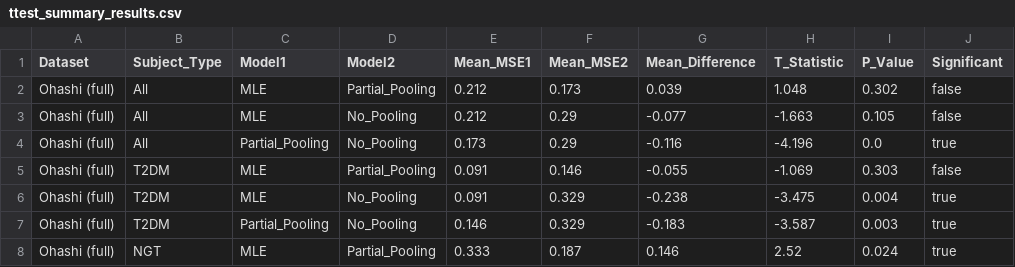
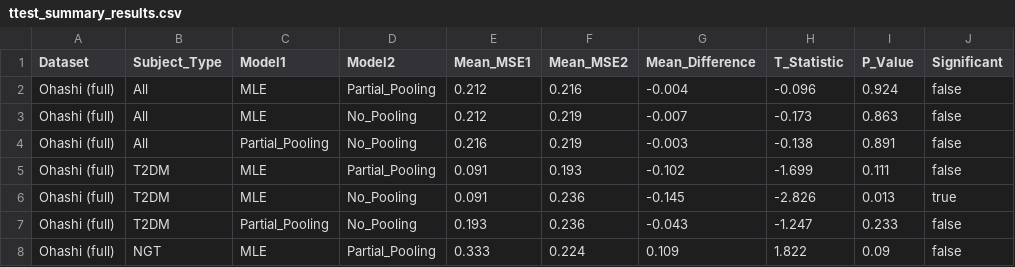
Before and after one commit to Tim0828/conditional-ude, a CSV file: data/ttest_summary_results.csv, drawn as a sheet; only a part is shown; the diff covers the shown part only.

```diff
--- a/data/ttest_summary_results.csv
+++ b/data/ttest_summary_results.csv
@@ -1,8 +1,8 @@
 Dataset,Subject_Type,Model1,Model2,Mean_MSE1,Mean_MSE2,Mean_Difference,T_Statistic,P_Value,Significant
-Ohashi (full),All,MLE,Partial_Pooling,0.212,0.173,0.039,1.048,0.302,false
-Ohashi (full),All,MLE,No_Pooling,0.212,0.29,-0.077,-1.663,0.105,false
-Ohashi (full),All,Partial_Pooling,No_Pooling,0.173,0.29,-0.116,-4.196,0.0,true
-Ohashi (full),T2DM,MLE,Partial_Pooling,0.091,0.146,-0.055,-1.069,0.303,false
-Ohashi (full),T2DM,MLE,No_Pooling,0.091,0.329,-0.238,-3.475,0.004,true
-Ohashi (full),T2DM,Partial_Pooling,No_Pooling,0.146,0.329,-0.183,-3.587,0.003,true
-Ohashi (full),NGT,MLE,Partial_Pooling,0.333,0.187,0.146,2.52,0.024,true
+Ohashi (full),All,MLE,Partial_Pooling,0.212,0.216,-0.004,-0.096,0.924,false
+Ohashi (full),All,MLE,No_Pooling,0.212,0.219,-0.007,-0.173,0.863,false
+Ohashi (full),All,Partial_Pooling,No_Pooling,0.216,0.219,-0.003,-0.138,0.891,false
+Ohashi (full),T2DM,MLE,Partial_Pooling,0.091,0.193,-0.102,-1.699,0.111,false
+Ohashi (full),T2DM,MLE,No_Pooling,0.091,0.236,-0.145,-2.826,0.013,true
+Ohashi (full),T2DM,Partial_Pooling,No_Pooling,0.193,0.236,-0.043,-1.247,0.233,false
+Ohashi (full),NGT,MLE,Partial_Pooling,0.333,0.224,0.109,1.822,0.09,false
```
Also changed, not shown: 100 edited cells elsewhere in this file, data/beta_correlations_results.csv, data/correlation_table_Ohashi (full).csv, 45 other files.
